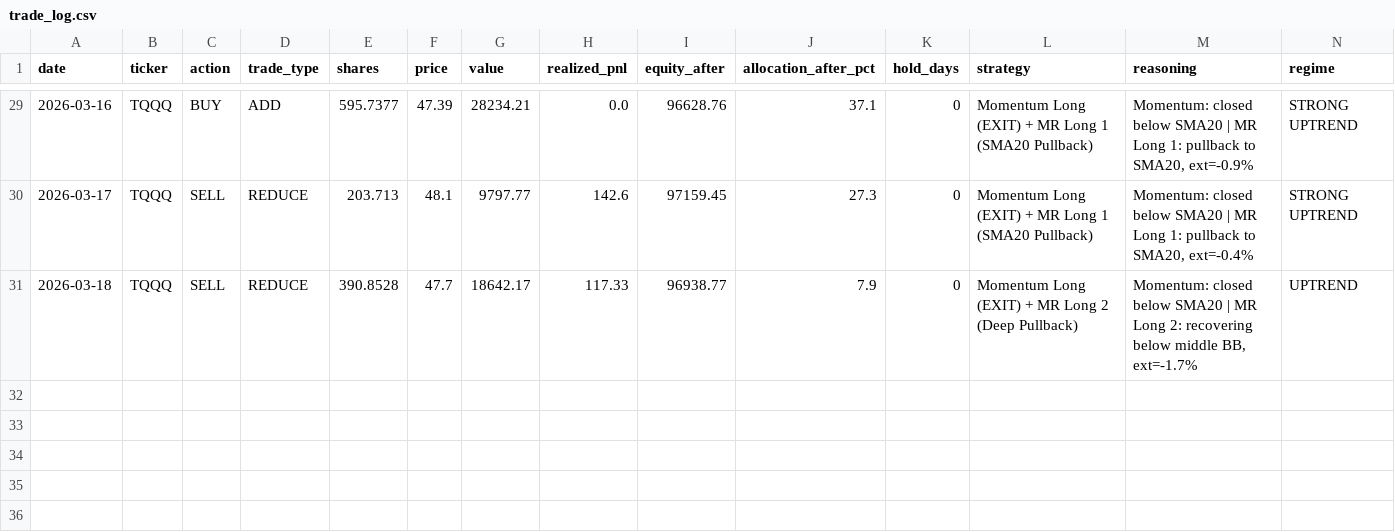
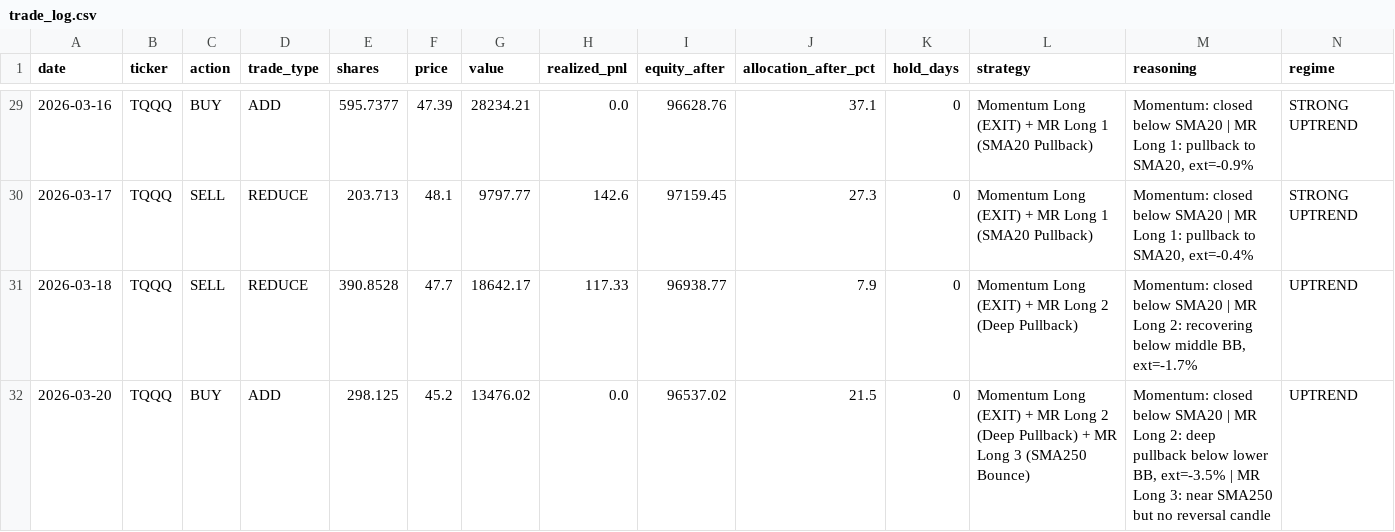
Before and after one commit to bentusk-BT/apex-trade-lab-v2, a CSV file: outputs/trade_log.csv, drawn as a sheet; only a part is shown, gaps mark what is left out; rows hold the shown columns only; the diff names each change by its address in the sheet, - before the commit and + after, or states it on an @@ line.

```diff
--- a/outputs/trade_log.csv
+++ b/outputs/trade_log.csv
+row 32: 2026-03-20 | TQQQ | BUY | ADD | 298.125 | 45.2 | 13476.02 | 0.0 | 96537.02 | 21.5 | 0 | Momentum Long (EXIT) + MR Long 2 (Deep Pullback) + MR Long 3 (SMA250 Bounce) | Momentum: closed below SMA20 | MR Long 2: deep pullback below lower BB, ext=-3.5% | MR Long 3: near SMA250 but no reversal candle | UPTREND
```
Also changed, not shown: outputs/cache/QQQ_cache.csv, outputs/cache/SQQQ_cache.csv, 8 other files.
